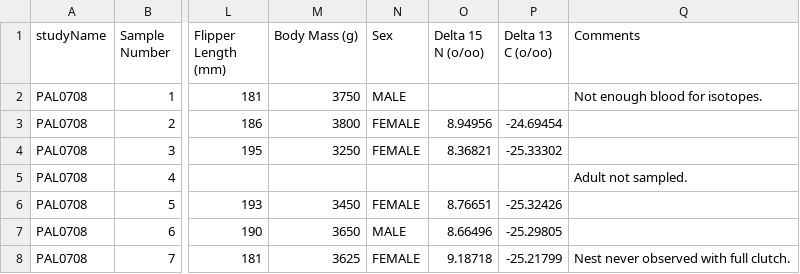
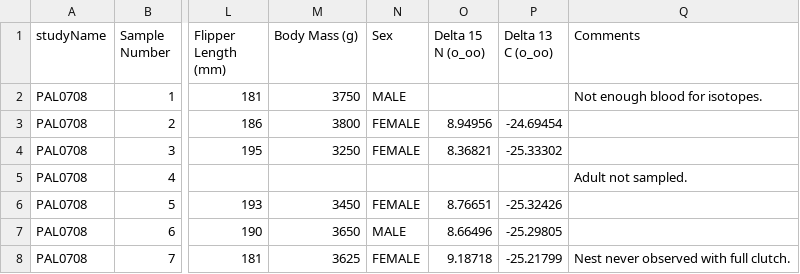
Before and after one commit to drchimes/compSci, a CSV file: penguins_lter.csv, drawn as a sheet; only a part is shown, gaps mark what is left out; the diff names each change by its address in the sheet, - before the commit and + after, or states it on an @@ line.

Commit message:
Update penguins_lter.csv

```diff
--- a/penguins_lter.csv
+++ b/penguins_lter.csv
-O1: Delta 15 N (o/oo)
+O1: Delta 15 N (o_oo)
-P1: Delta 13 C (o/oo)
+P1: Delta 13 C (o_oo)
```
